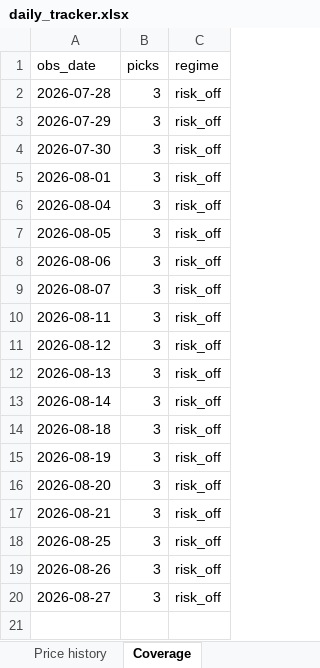
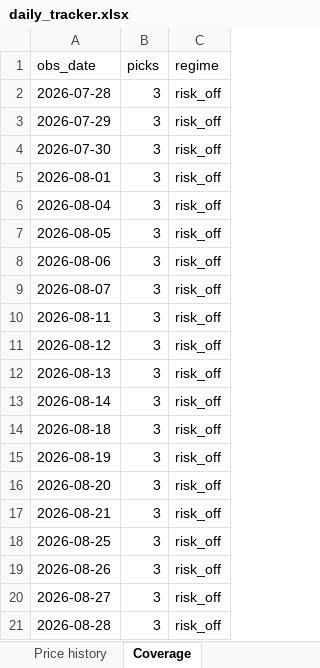
Before and after one commit to compukidsdgp-creator/Swing-trading, an Excel workbook: reports/daily_tracker.xlsx, sheet Coverage, drawn as a sheet; values as stored, in another font and other column widths than the file's, no borders; the diff names each change by its address in the sheet, - before the commit and + after, or states it on an @@ line.

```diff
--- a/reports/daily_tracker.xlsx (sheet Coverage)
+++ b/reports/daily_tracker.xlsx (sheet Coverage)
+row 21: 2026-08-28 | 3 | risk_off
```
Also changed, not shown: sheet Performance, sheet Price history, sheet Daily picks, sheet Levels, sheet Summary, sheet Read me, 6 other files.
